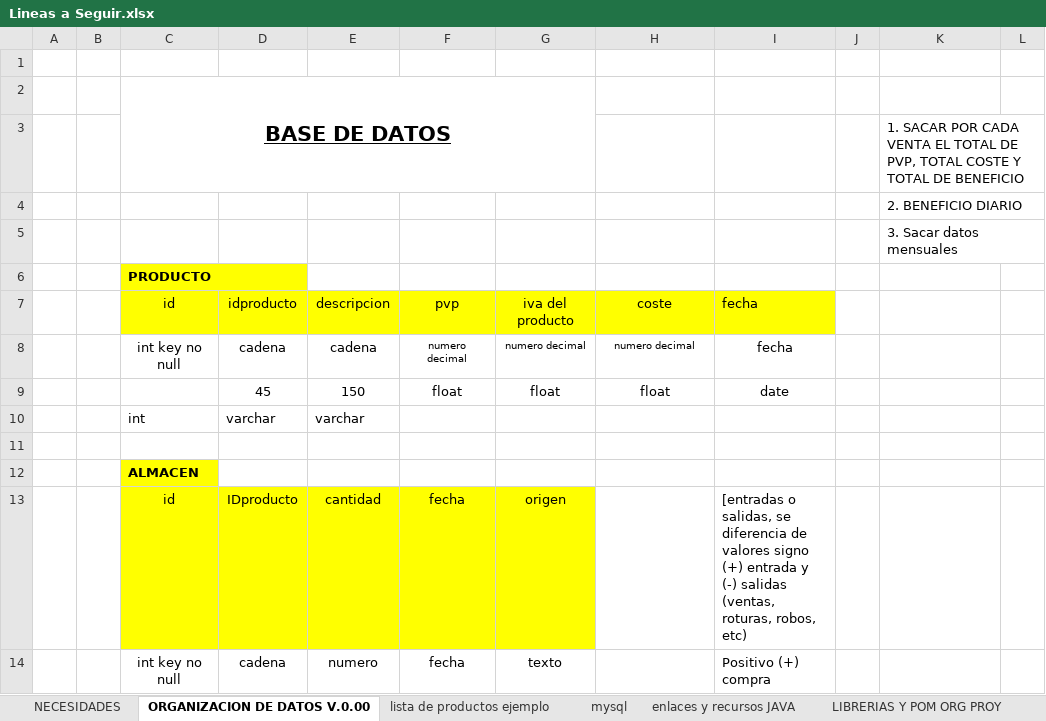
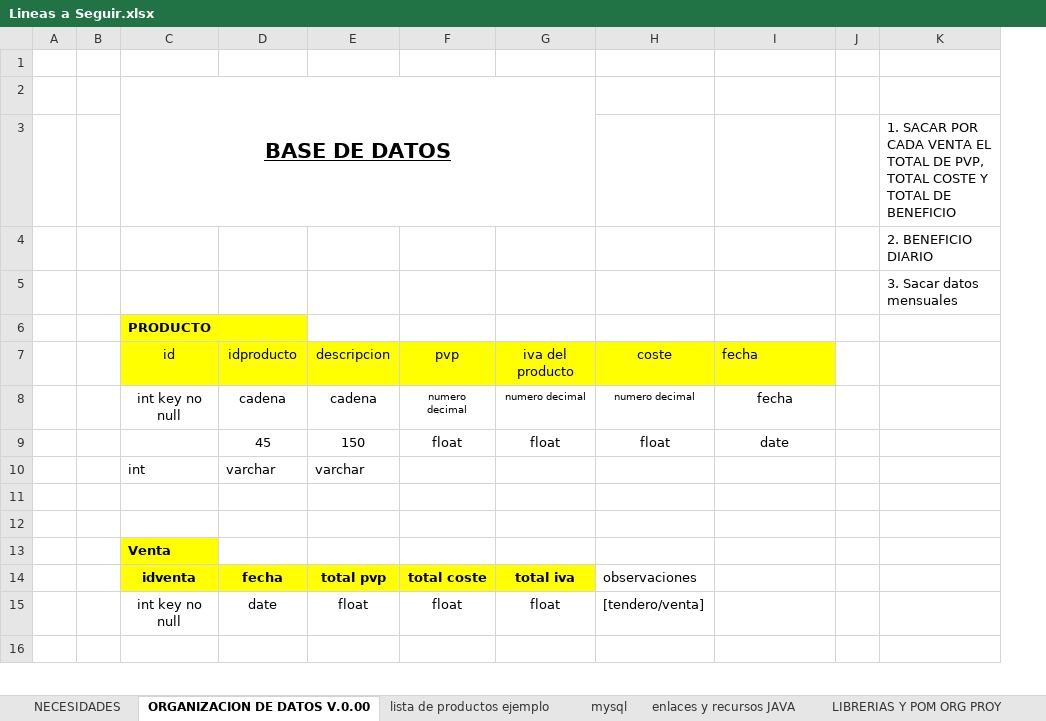
Before and after one commit to jsbsan/tienda, an Excel workbook: Lineas a Seguir.xlsx, sheet ORGANIZACION DE DATOS V.0.00, drawn as a sheet; only a part is shown; values as stored, in another font and other column widths than the file's, no borders; removed rows and columns are numbered as before the commit, all else as after; the diff covers the shown part only; the diff names each change by its address in the sheet, - before the commit and + after, or states it on an @@ line.

```diff
--- a/Lineas a Seguir.xlsx (sheet ORGANIZACION DE DATOS V.0.00)
+++ b/Lineas a Seguir.xlsx (sheet ORGANIZACION DE DATOS V.0.00)
-column J, empty
+column J, empty
-column L, empty
+row 12: (empty)
-C13: ALMACEN
+C13: Venta
-row 13:  |  | id | IDproducto | cantidad | fecha | origen |  | [entradas o salidas, se diferencia de valores signo (+) entrada y (-) salidas (ventas, roturas, robos, etc)
+row 14:  |  | idventa | fecha | total pvp | total coste | total iva | observaciones
+row 15:  |  | int key no null | date | float | float | float | [tendero/venta]
-row 16:  |  | int key no null | cadena | numero | fecha | texto |  | Positivo (+) compra
+row 16: (empty)
```
Also changed, not shown: 8 added rows, 3 removed rows, 4 edited cells and cell formats elsewhere in this sheet, 12 other files.
